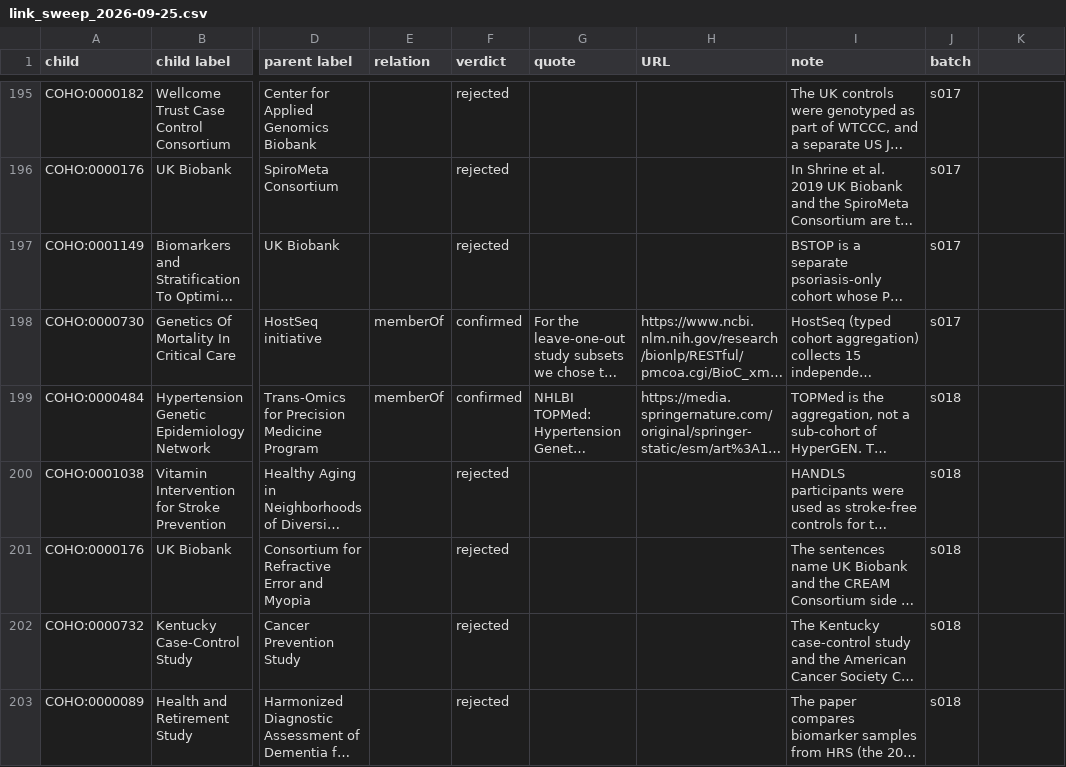
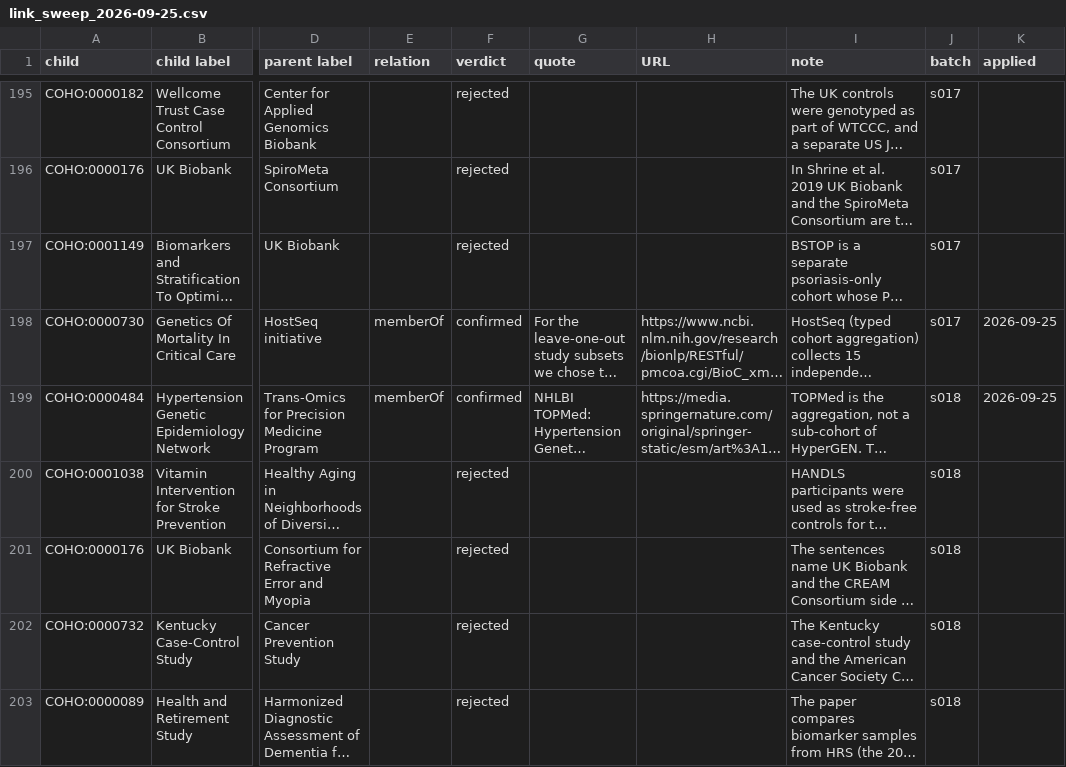
Before and after one commit to EBISPOT/cohort-ontology, a CSV file: src/curation/link_sweep_2026-09-25.csv, drawn as a sheet; only a part is shown, gaps mark what is left out; long unchanged cells end in …; the diff covers the shown part only; the diff names each change by its address in the sheet, - before the commit and + after, or states it on an @@ line.

```diff
--- a/src/curation/link_sweep_2026-09-25.csv
+++ b/src/curation/link_sweep_2026-09-25.csv
-K1: (empty)
+K1: applied
-K198:K199 (applied): (empty)
+K198:K199 (applied): 2026-09-25
```
Also changed, not shown: 52 edited cells elsewhere in this file, src/ontology/reports/coho-edit.owl-obo-report.tsv, 5 other files.
